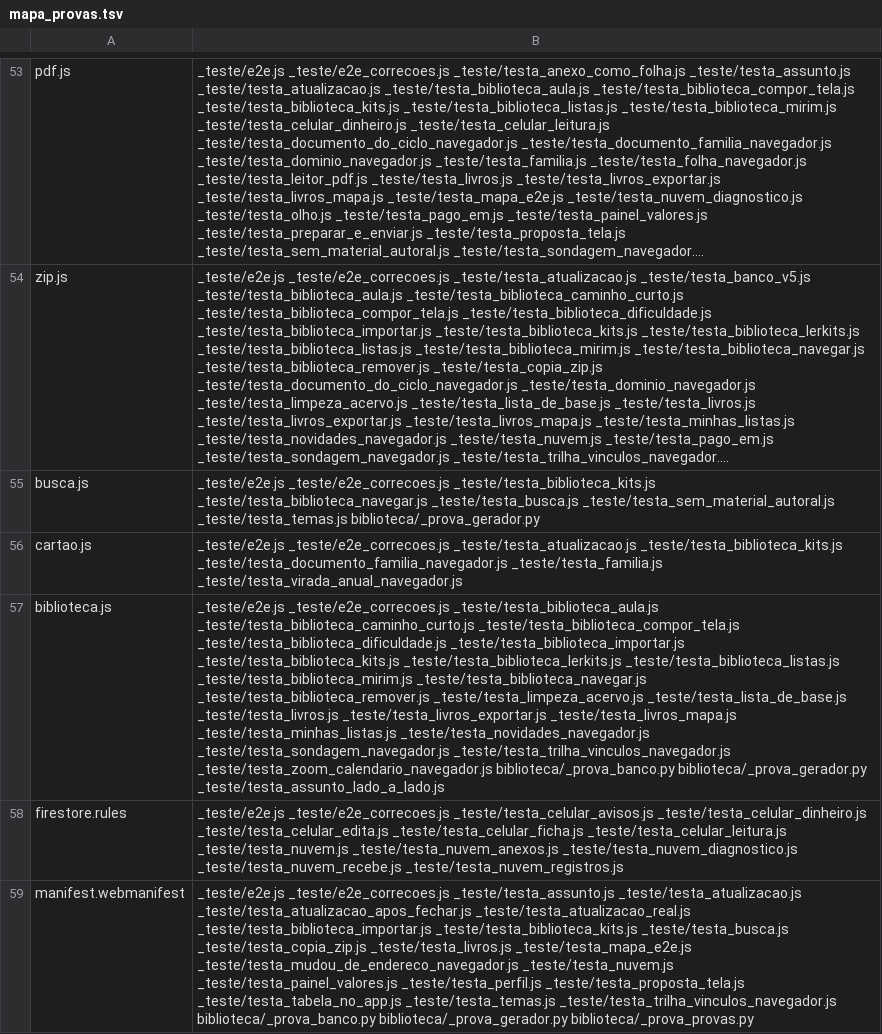
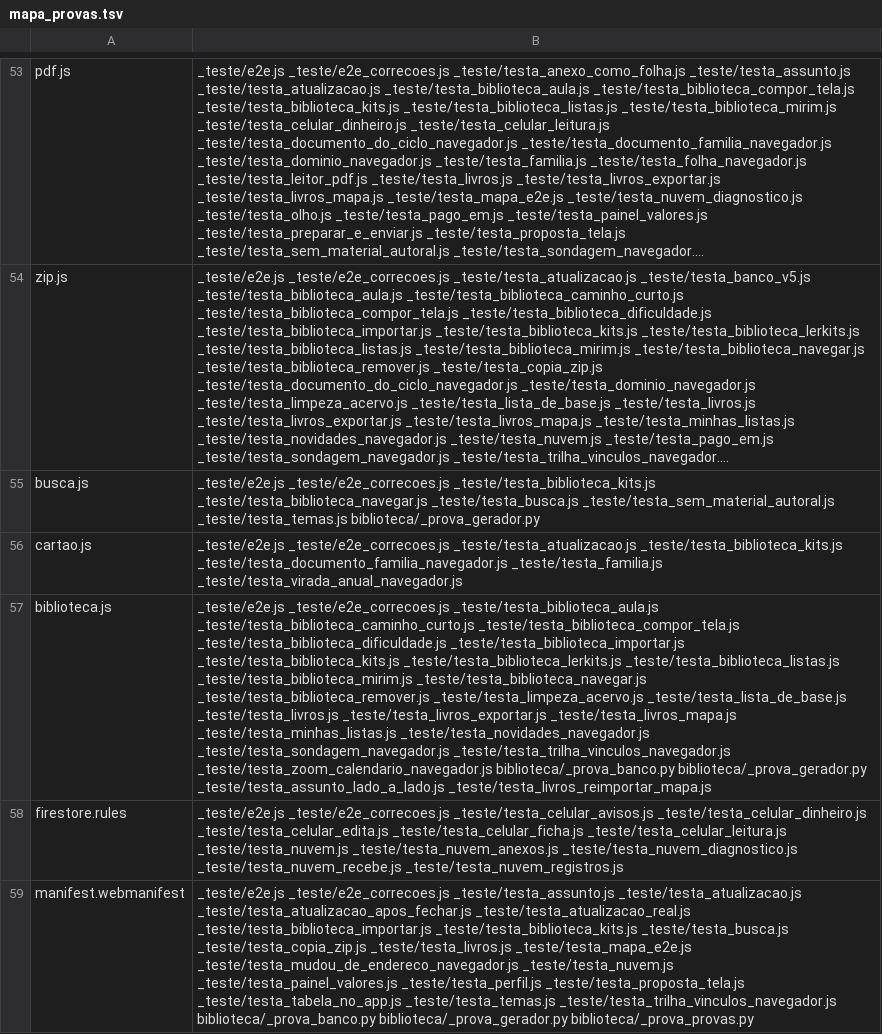
Before and after one commit to romulorod1/apoio-educacional, a TSV file: _teste/mapa_provas.tsv, drawn as a sheet; only a part is shown, gaps mark what is left out; long unchanged cells end in …; the diff covers the shown part only; the diff names each change by its address in the sheet, - before the commit and + after, or states it on an @@ line.

```diff
--- a/_teste/mapa_provas.tsv
+++ b/_teste/mapa_provas.tsv
-B57: …biblioteca/_prova_gerador.py _teste/testa_assunto_lado_a_lado.js
+B57: …biblioteca/_prova_gerador.py _teste/testa_assunto_lado_a_lado.js _teste/testa_livros_reimportar_mapa.js
```
Also changed, not shown: 2 edited cells elsewhere in this file, 12 other files.
